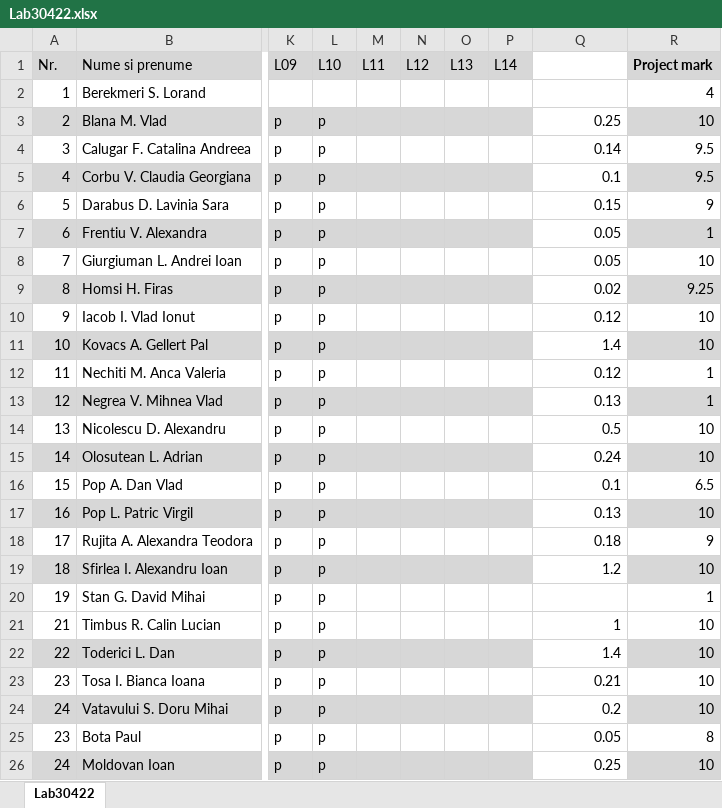
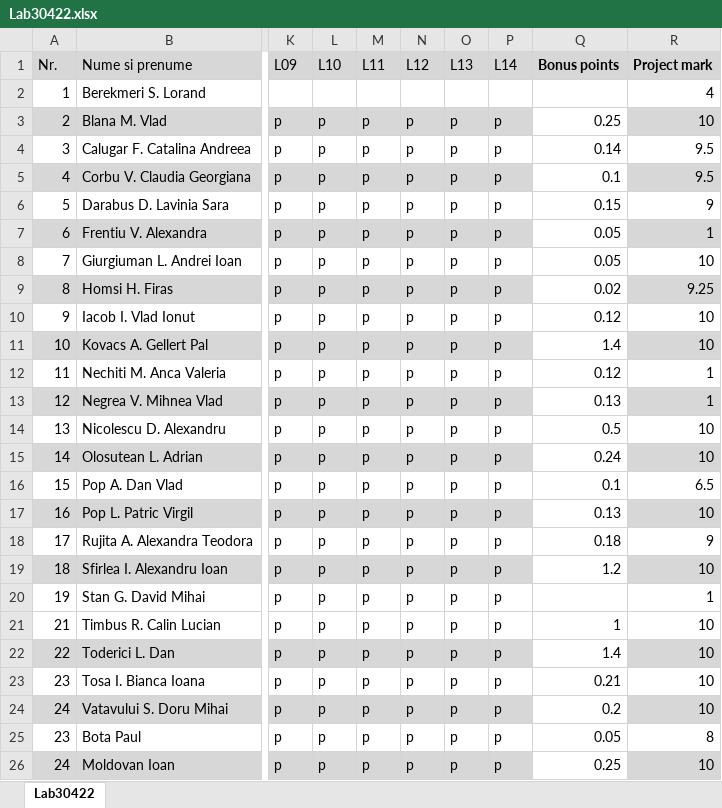
Before and after one commit to OOP-2015-Sem1/OOP-2015, an Excel workbook: Students/30422/Lab30422.xlsx, sheet Lab30422, drawn as a sheet; only a part is shown, gaps mark what is left out; values as stored, in another font and other column widths than the file's, no borders; the diff names each change by its address in the sheet, - before the commit and + after, or states it on an @@ line.

Commit message:
- updated attendence

```diff
--- a/Students/30422/Lab30422.xlsx (sheet Lab30422)
+++ b/Students/30422/Lab30422.xlsx (sheet Lab30422)
-Q1: (empty)
+Q1: Bonus points
-Q1 fill: none
+Q1 fill: #D7D7D7
-M3:M26 (L11): (empty)
+M3:M26 (L11): p
-N3:N26 (L12): (empty)
+N3:N26 (L12): p
-O3:O26 (L13): (empty)
+O3:O26 (L13): p
-P3:P26 (L14): (empty)
+P3:P26 (L14): p
```
